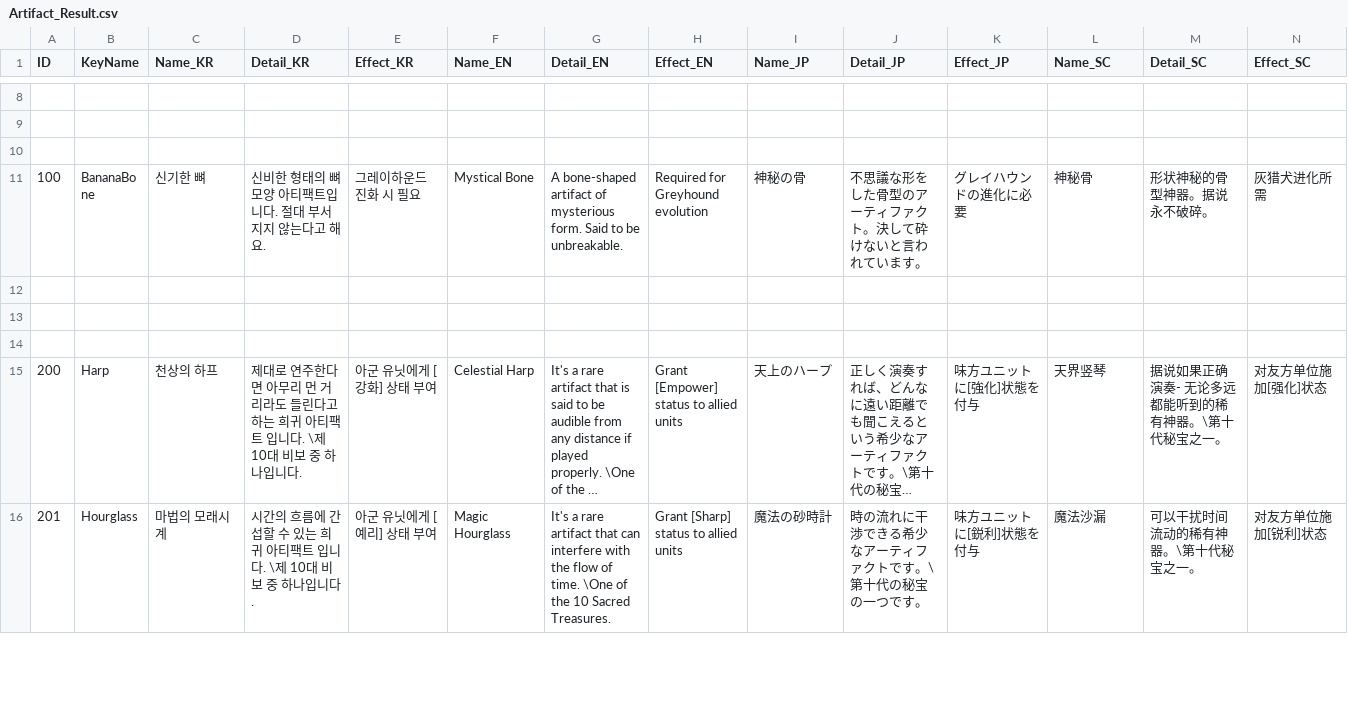
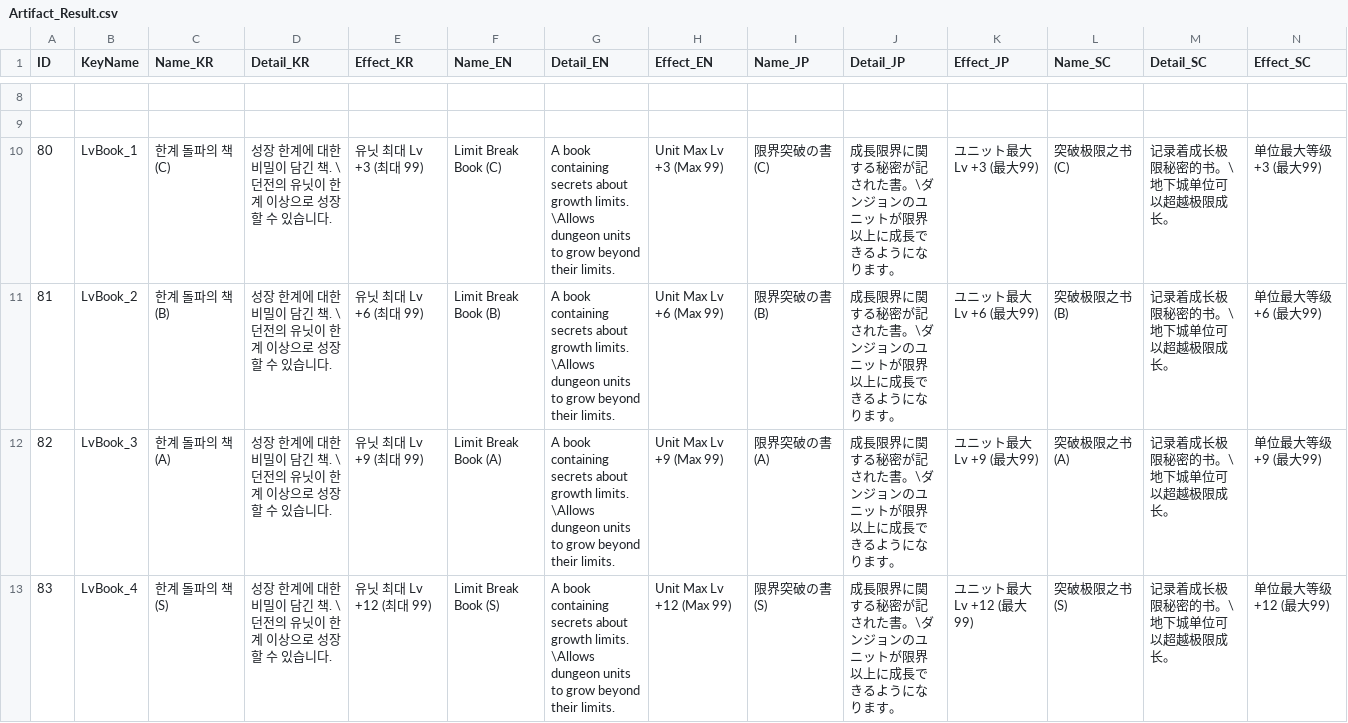
Before and after one commit to soos2075/Project_DM, a CSV file: DeongeonManagement/Assets/Data/CsvData/Artifact_Result.csv, drawn as a sheet; only a part is shown, gaps mark what is left out; the shorter side is filled out with more unchanged rows; long unchanged cells end in …; rows hold the shown columns only; the diff covers the shown part only; the diff names each change by its address in the sheet, - before the commit and + after, or states it on an @@ line.

```diff
--- a/DeongeonManagement/Assets/Data/CsvData/Artifact_Result.csv
+++ b/DeongeonManagement/Assets/Data/CsvData/Artifact_Result.csv
+row 10: 80 | LvBook_1 | 한계 돌파의 책 (C) | 성장 한계에 대한 비밀이 담긴 책. \던전의 유닛이 한계 이상으로 성장할 수 있습니다. | 유닛 최대 Lv +3 (최대 99) | Limit Break Book (C) | A book containing secrets about growth limits. \Allows dungeon units to grow beyond their limits. | Unit Max Lv +3 (Max 99) | 限界突破の書 (C) | 成長限界に関する秘密が記された書。\ダンジョンのユニットが限界以上に成長できるようになります。 | ユニット最大Lv +3 (最大99) | 突破极限之书 (C) | 记录着成长极限秘密的书。\地下城单位可以超越极限成长。 | 单位最大等级 +3 (最大99)
+row 11: 81 | LvBook_2 | 한계 돌파의 책 (B) | 성장 한계에 대한 비밀이 담긴 책. \던전의 유닛이 한계 이상으로 성장할 수 있습니다. | 유닛 최대 Lv +6 (최대 99) | Limit Break Book (B) | A book containing secrets about growth limits. \Allows dungeon units to grow beyond their limits. | Unit Max Lv +6 (Max 99) | 限界突破の書 (B) | 成長限界に関する秘密が記された書。\ダンジョンのユニットが限界以上に成長できるようになります。 | ユニット最大Lv +6 (最大99) | 突破极限之书 (B) | 记录着成长极限秘密的书。\地下城单位可以超越极限成长。 | 单位最大等级 +6 (最大99)
+row 12: 82 | LvBook_3 | 한계 돌파의 책 (A) | 성장 한계에 대한 비밀이 담긴 책. \던전의 유닛이 한계 이상으로 성장할 수 있습니다. | 유닛 최대 Lv +9 (최대 99) | Limit Break Book (A) | A book containing secrets about growth limits. \Allows dungeon units to grow beyond their limits. | Unit Max Lv +9 (Max 99) | 限界突破の書 (A) | 成長限界に関する秘密が記された書。\ダンジョンのユニットが限界以上に成長できるようになります。 | ユニット最大Lv +9 (最大99) | 突破极限之书 (A) | 记录着成长极限秘密的书。\地下城单位可以超越极限成长。 | 单位最大等级 +9 (最大99)
+row 13: 83 | LvBook_4 | 한계 돌파의 책 (S) | 성장 한계에 대한 비밀이 담긴 책. \던전의 유닛이 한계 이상으로 성장할 수 있습니다. | 유닛 최대 Lv +12 (최대 99) | Limit Break Book (S) | A book containing secrets about growth limits. \Allows dungeon units to grow beyond their limits. | Unit Max Lv +12 (Max 99) | 限界突破の書 (S) | 成長限界に関する秘密が記された書。\ダンジョンのユニットが限界以上に成長できるようになります。 | ユニット最大Lv +12 (最大99) | 突破极限之书 (S) | 记录着成长极限秘密的书。\地下城单位可以超越极限成长。 | 单位最大等级 +12 (最大99)
```
Also changed, not shown: 3 added rows elsewhere in this file, 27 other files.
